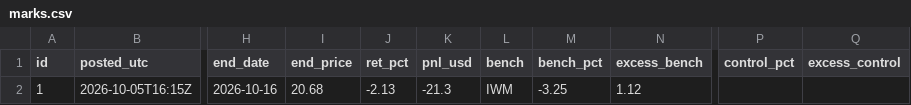
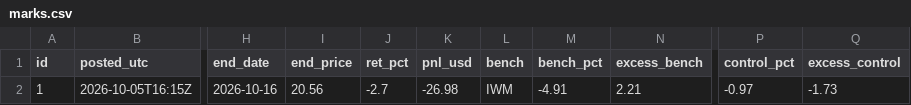
Before and after one commit to astonmonnach/signal-research, a CSV file: calls/marks.csv, drawn as a sheet; only a part is shown, gaps mark what is left out; the diff names each change by its address in the sheet, - before the commit and + after, or states it on an @@ line.

```diff
--- a/calls/marks.csv
+++ b/calls/marks.csv
-I2 (end_price): 20.68
+I2 (end_price): 20.56
-J2 (ret_pct): -2.13
+J2 (ret_pct): -2.7
-K2 (pnl_usd): -21.3
+K2 (pnl_usd): -26.98
-M2 (bench_pct): -3.25
+M2 (bench_pct): -4.91
-N2 (excess_bench): 1.12
+N2 (excess_bench): 2.21
-P2 (control_pct): (empty)
+P2 (control_pct): -0.97
-Q2 (excess_control): (empty)
+Q2 (excess_control): -1.73
```
Also changed, not shown: 8 other files.
